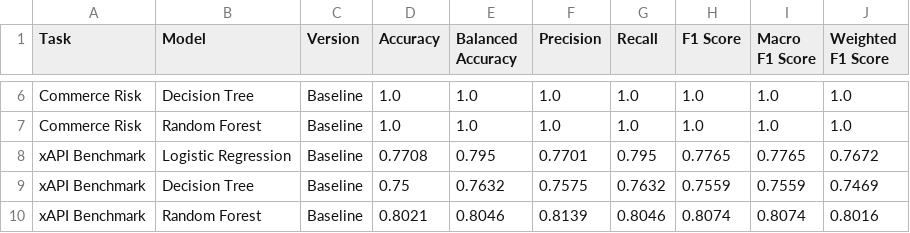
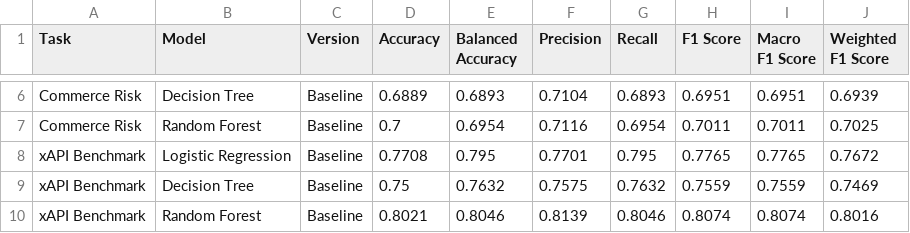
Before and after one commit to Nethmikaveesha/smart-learning-system, a CSV file: ml-model/outputs/tuning/baseline_model_scores.csv, drawn as a sheet; only a part is shown, gaps mark what is left out; the diff covers the shown part only; the diff names each change by its address in the sheet, - before the commit and + after, or states it on an @@ line.

```diff
--- a/ml-model/outputs/tuning/baseline_model_scores.csv
+++ b/ml-model/outputs/tuning/baseline_model_scores.csv
-D6 (Accuracy): 1.0
+D6 (Accuracy): 0.6889
-E6 (Balanced Accuracy): 1.0
+E6 (Balanced Accuracy): 0.6893
-F6 (Precision): 1.0
+F6 (Precision): 0.7104
-G6 (Recall): 1.0
+G6 (Recall): 0.6893
-H6 (F1 Score): 1.0
+H6 (F1 Score): 0.6951
-I6 (Macro F1 Score): 1.0
+I6 (Macro F1 Score): 0.6951
-J6 (Weighted F1 Score): 1.0
+J6 (Weighted F1 Score): 0.6939
-D7 (Accuracy): 1.0
+D7 (Accuracy): 0.7
-E7 (Balanced Accuracy): 1.0
+E7 (Balanced Accuracy): 0.6954
-F7 (Precision): 1.0
+F7 (Precision): 0.7116
-G7 (Recall): 1.0
+G7 (Recall): 0.6954
-H7 (F1 Score): 1.0
+H7 (F1 Score): 0.7011
-I7 (Macro F1 Score): 1.0
+I7 (Macro F1 Score): 0.7011
-J7 (Weighted F1 Score): 1.0
+J7 (Weighted F1 Score): 0.7025
```
Also changed, not shown: 28 edited cells elsewhere in this file, ml-model/outputs/tuning/baseline_vs_tuned_comparison.csv, ml-model/outputs/tuning/best_tuned_parameters.csv, 32 other files.
